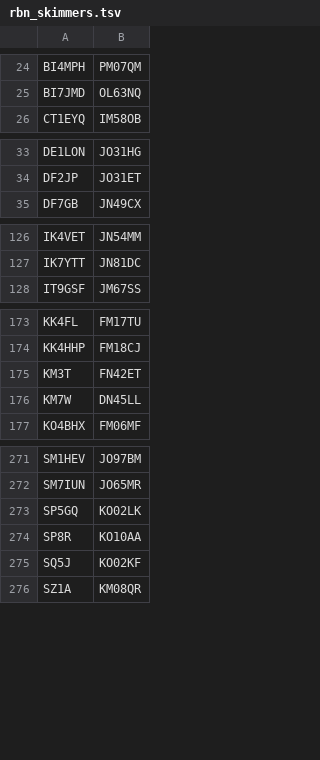
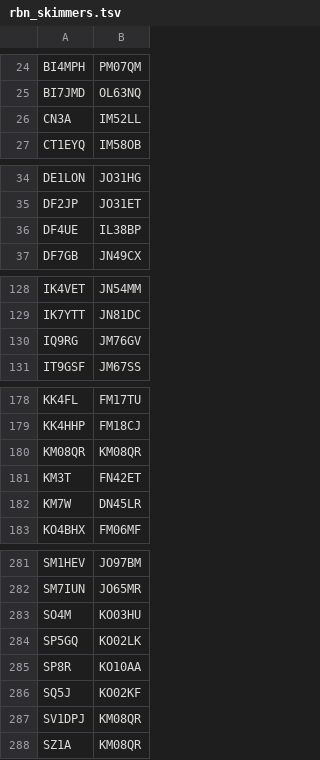
Before and after one commit to dacrhu/dx-cluster-desktop, a TSV file: src-tauri/resources/rbn_skimmers.tsv, drawn as a sheet; only a part is shown, gaps mark what is left out; the diff covers the shown part only.

```diff
--- a/src-tauri/resources/rbn_skimmers.tsv
+++ b/src-tauri/resources/rbn_skimmers.tsv
@@ -25,2 +25,3 @@ BI4MPH	PM07QM
 BI7JMD	OL63NQ
+CN3A	IM52LL
 CT1EYQ	IM58OB
@@ -34,2 +35,3 @@ DE1LON	JO31HG
 DF2JP	JO31ET
+DF4UE	IL38BP
 DF7GB	JN49CX
@@ -127,2 +129,3 @@ IK4VET	JN54MM
 IK7YTT	JN81DC
+IQ9RG	JM76GV
 IT9GSF	JM67SS
@@ -174,4 +179,5 @@ KK4FL	FM17TU
 KK4HHP	FM18CJ
+KM08QR	KM08QR
 KM3T	FN42ET
-KM7W	DN45LL
+KM7W	DN45LR
 KO4BHX	FM06MF
@@ -272,2 +282,3 @@ SM1HEV	JO97BM
 SM7IUN	JO65MR
+SO4M	KO03HU
 SP5GQ	KO02LK
@@ -275,2 +286,3 @@ SP8R	KO10AA
 SQ5J	KO02KF
+SV1DPJ	KM08QR
 SZ1A	KM08QR
```
Also changed, not shown: 9 added rows elsewhere in this file, 1 other file.
